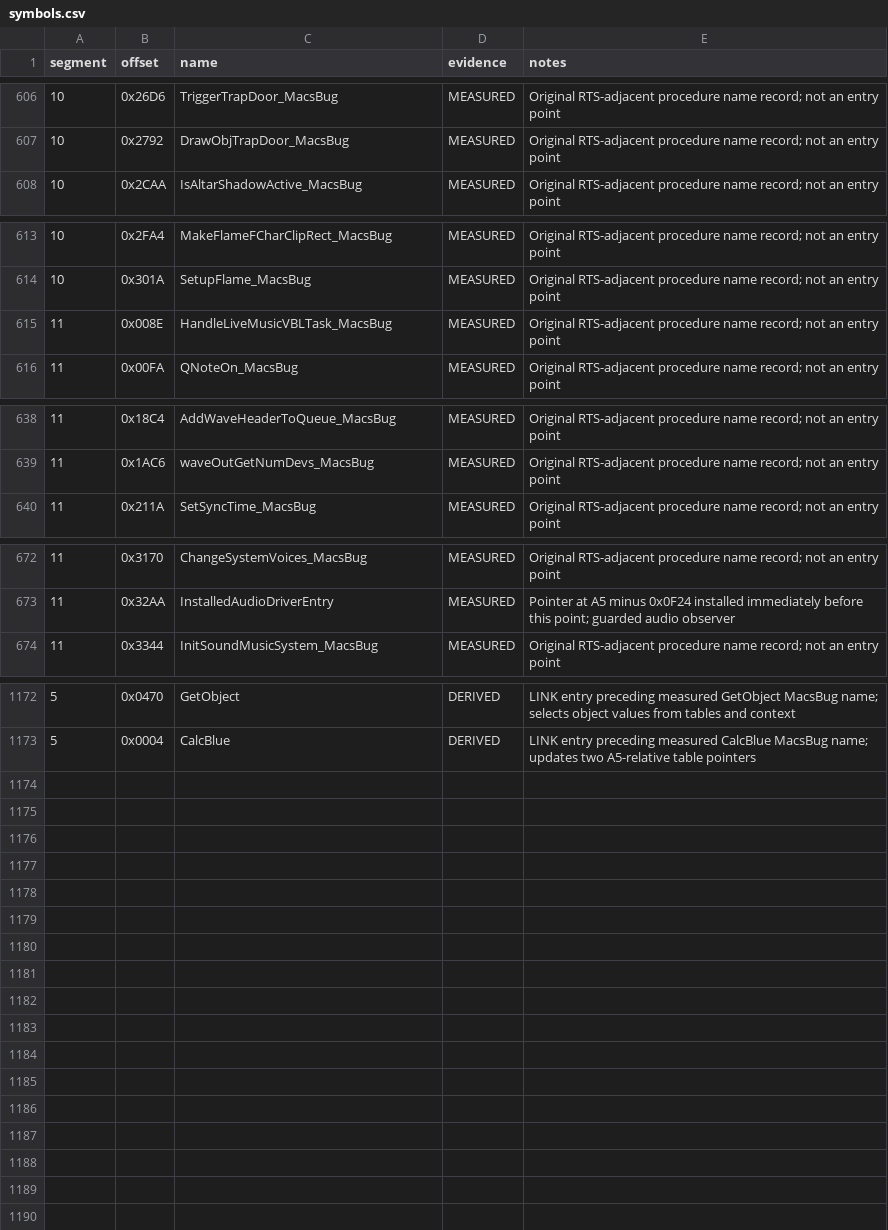
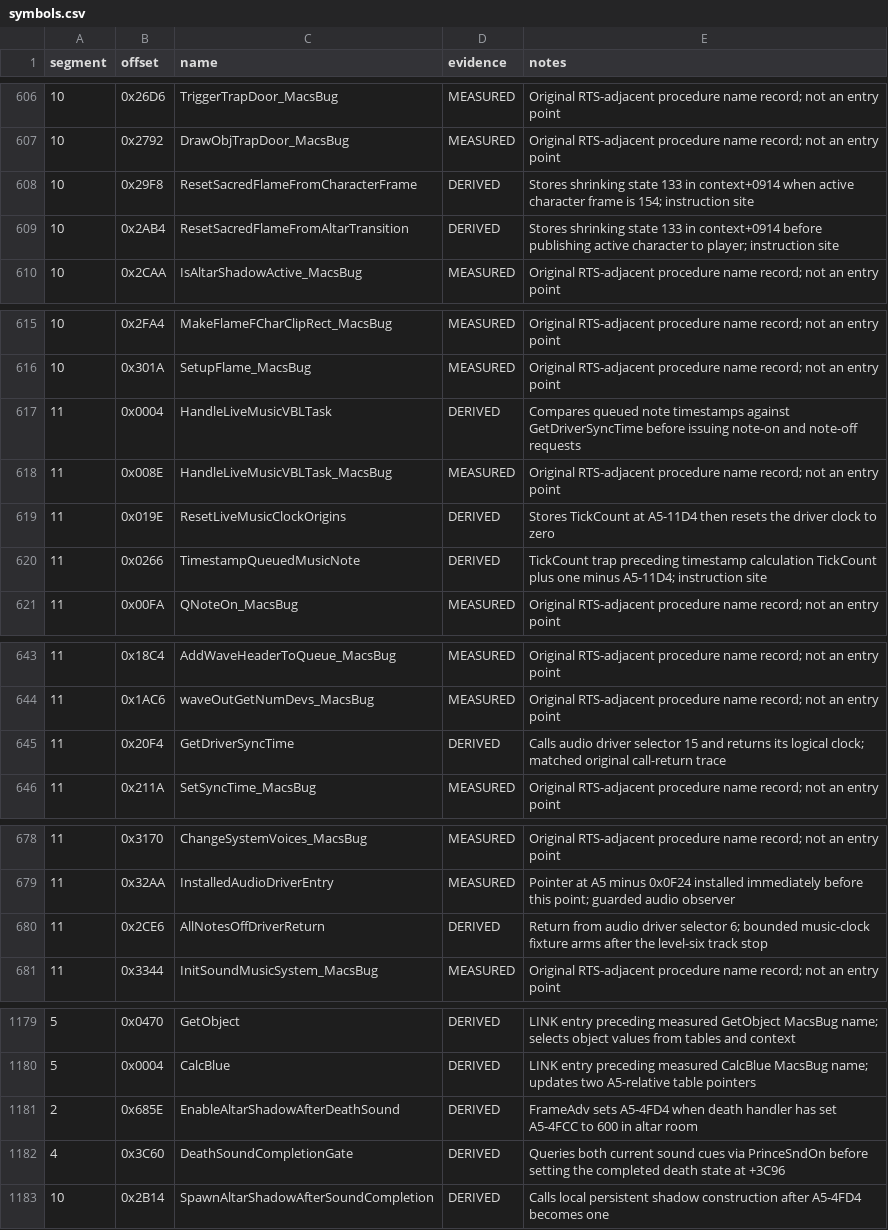
Before and after one commit to Vesuri/princeofpersia2, a CSV file: disasm/symbols.csv, drawn as a sheet; only a part is shown, gaps mark what is left out; the diff names each change by its address in the sheet, - before the commit and + after, or states it on an @@ line.

Commit message:
Pair flame reset timing and retain rejected music-clock counterfactuals

```diff
--- a/disasm/symbols.csv
+++ b/disasm/symbols.csv
+row 608: 10 | 0x29F8 | ResetSacredFlameFromCharacterFrame | DERIVED | Stores shrinking state 133 in context+0914 when active character frame is 154; instruction site
+row 609: 10 | 0x2AB4 | ResetSacredFlameFromAltarTransition | DERIVED | Stores shrinking state 133 in context+0914 before publishing active character to player; instruction site
+row 617: 11 | 0x0004 | HandleLiveMusicVBLTask | DERIVED | Compares queued note timestamps against GetDriverSyncTime before issuing note-on and note-off requests
+row 619: 11 | 0x019E | ResetLiveMusicClockOrigins | DERIVED | Stores TickCount at A5-11D4 then resets the driver clock to zero
+row 620: 11 | 0x0266 | TimestampQueuedMusicNote | DERIVED | TickCount trap preceding timestamp calculation TickCount plus one minus A5-11D4; instruction site
+row 645: 11 | 0x20F4 | GetDriverSyncTime | DERIVED | Calls audio driver selector 15 and returns its logical clock; matched original call-return trace
+row 680: 11 | 0x2CE6 | AllNotesOffDriverReturn | DERIVED | Return from audio driver selector 6; bounded music-clock fixture arms after the level-six track stop
+row 1181: 2 | 0x685E | EnableAltarShadowAfterDeathSound | DERIVED | FrameAdv sets A5-4FD4 when death handler has set A5-4FCC to 600 in altar room
+row 1182: 4 | 0x3C60 | DeathSoundCompletionGate | DERIVED | Queries both current sound cues via PrinceSndOn before setting the completed death state at +3C96
+row 1183: 10 | 0x2B14 | SpawnAltarShadowAfterSoundCompletion | DERIVED | Calls local persistent shadow construction after A5-4FD4 becomes one
```
Also changed, not shown: 16 other files.
